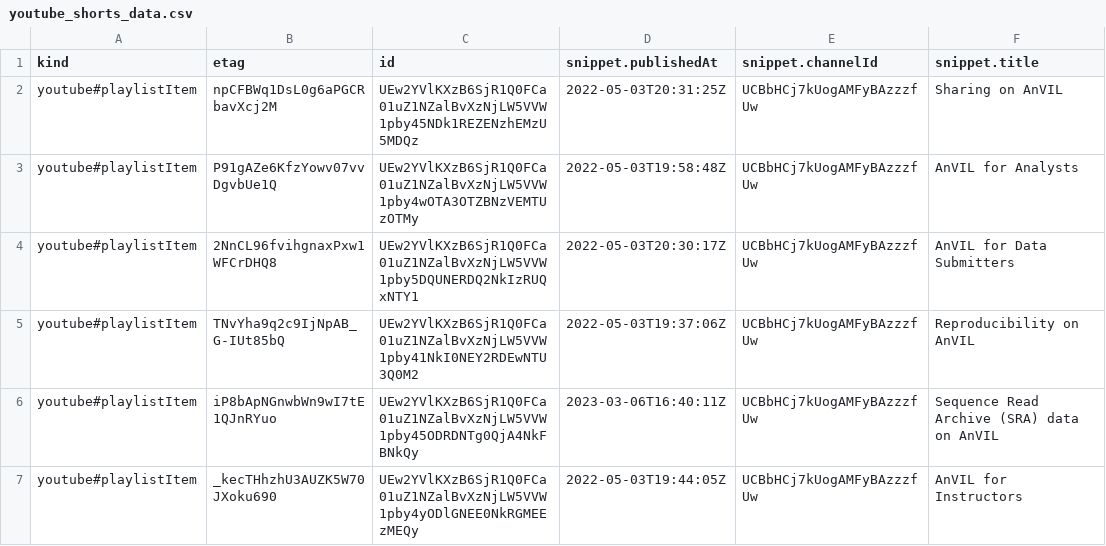
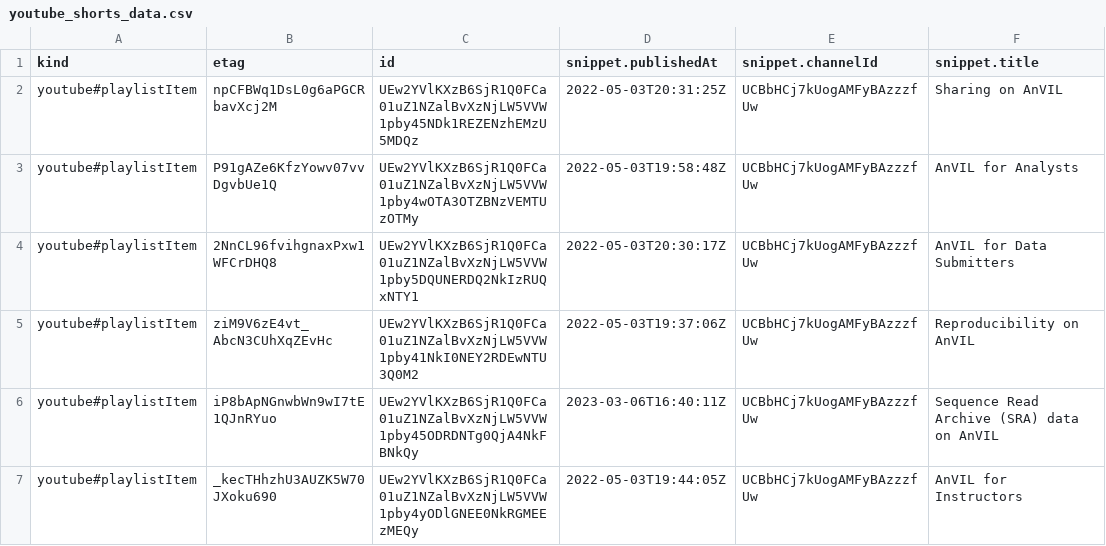
Before and after one commit to fhdsl/AnVIL_Collection, a CSV file: resources/youtube_shorts_data.csv, drawn as a sheet; only a part is shown; the diff names each change by its address in the sheet, - before the commit and + after, or states it on an @@ line.

```diff
--- a/resources/youtube_shorts_data.csv
+++ b/resources/youtube_shorts_data.csv
-B5 (etag): TNvYha9q2c9IjNpAB_G-IUt85bQ
+B5 (etag): ziM9V6zE4vt_AbcN3CUhXqZEvHc
```
Also changed, not shown: 1 other file.
